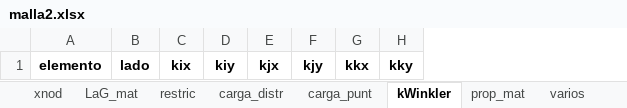
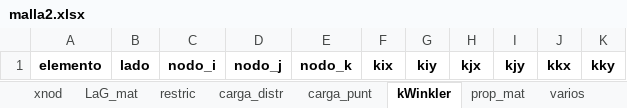
Before and after one commit to diegoandresalvarez/elementosfinitos, an Excel workbook: codigo/2D/ejemplo_Q8/malla_2/malla2.xlsx, sheet kWinkler, drawn as a sheet; values as stored, in another font and other column widths than the file's, no borders; charts and pictures not drawn; the diff names each change by its address in the sheet, - before the commit and + after, or states it on an @@ line.

```diff
--- a/codigo/2D/ejemplo_Q8/malla_2/malla2.xlsx (sheet kWinkler)
+++ b/codigo/2D/ejemplo_Q8/malla_2/malla2.xlsx (sheet kWinkler)
+column C, row 1: nodo_i
+column D, row 1: nodo_j
+column E, row 1: nodo_k
```
Also changed, not shown: sheet carga_distr, charts or pictures, codigo/2D/ejemplo_Q8/malla_1/malla1.xlsx.
